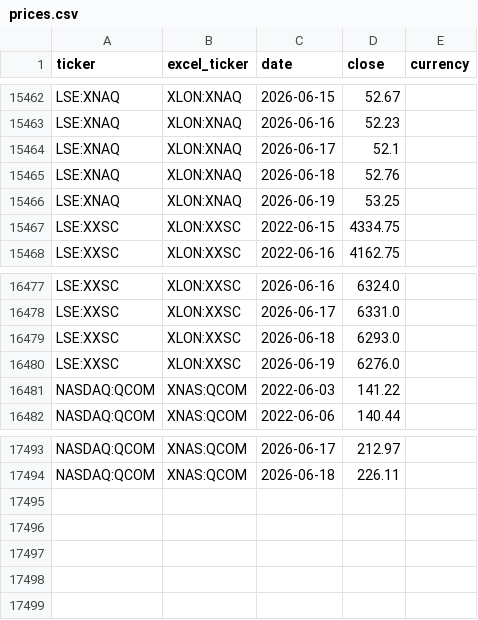
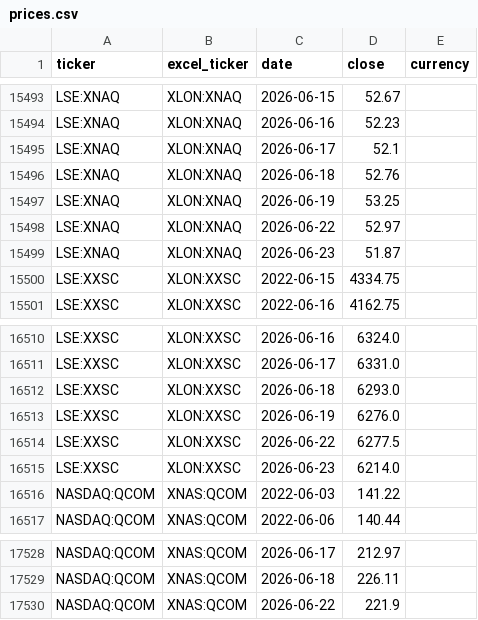
Before and after one commit to gwimpenny/portfolio-tracker, a CSV file: prices.csv, drawn as a sheet; only a part is shown, gaps mark what is left out; the diff covers the shown part only; the diff names each change by its address in the sheet, - before the commit and + after, or states it on an @@ line.

```diff
--- a/prices.csv
+++ b/prices.csv
+row 15498: LSE:XNAQ | XLON:XNAQ | 2026-06-22 | 52.97
+row 15499: LSE:XNAQ | XLON:XNAQ | 2026-06-23 | 51.87
+row 16514: LSE:XXSC | XLON:XXSC | 2026-06-22 | 6277.5
+row 16515: LSE:XXSC | XLON:XXSC | 2026-06-23 | 6214.0
+row 17530: NASDAQ:QCOM | XNAS:QCOM | 2026-06-22 | 221.9
```
Also changed, not shown: 31 added rows elsewhere in this file, 1 other file.
